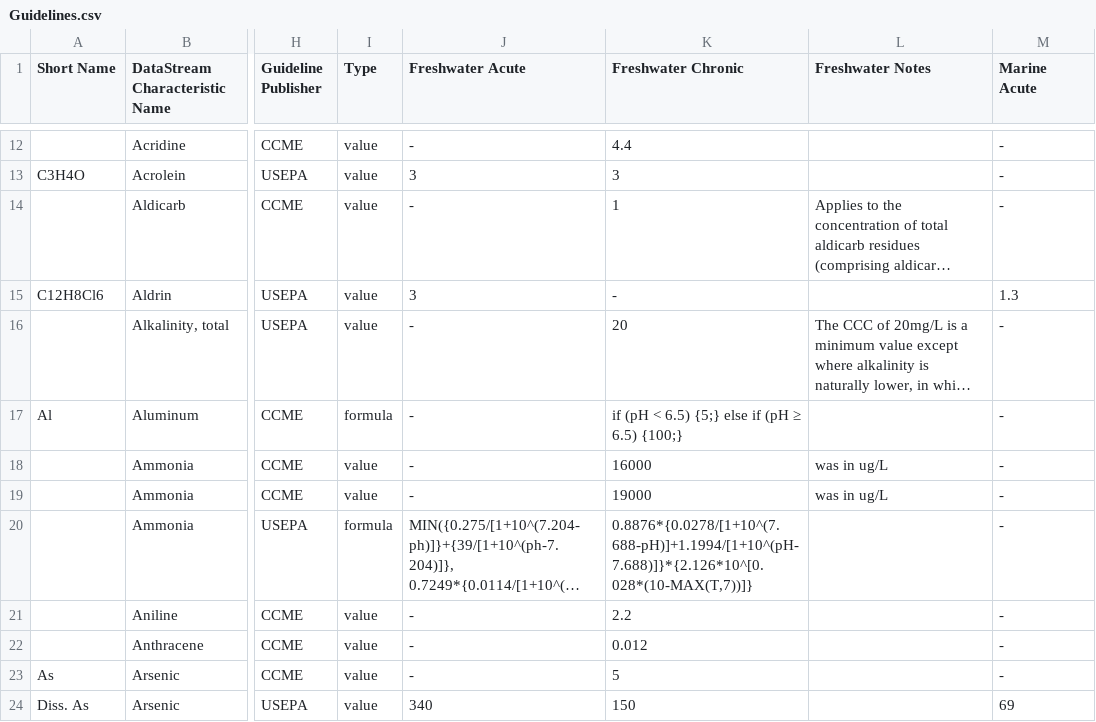
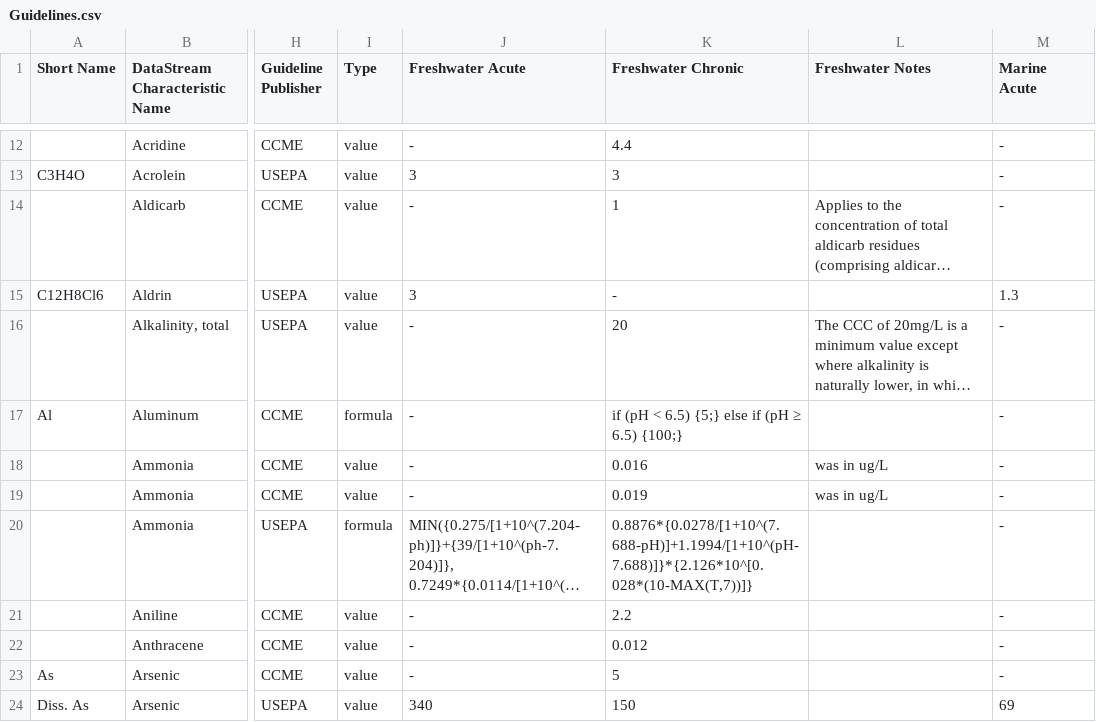
Before and after one commit to gordonfn/guidelines, a CSV file: lib/Guidelines.csv, drawn as a sheet; only a part is shown, gaps mark what is left out; long unchanged cells end in …; the diff names each change by its address in the sheet, - before the commit and + after, or states it on an @@ line.

Commit message:
fix: value typo

```diff
--- a/lib/Guidelines.csv
+++ b/lib/Guidelines.csv
-K18 (Freshwater Chronic): 16000
+K18 (Freshwater Chronic): 0.016
-K19 (Freshwater Chronic): 19000
+K19 (Freshwater Chronic): 0.019
```
Also changed, not shown: 4 other files.
